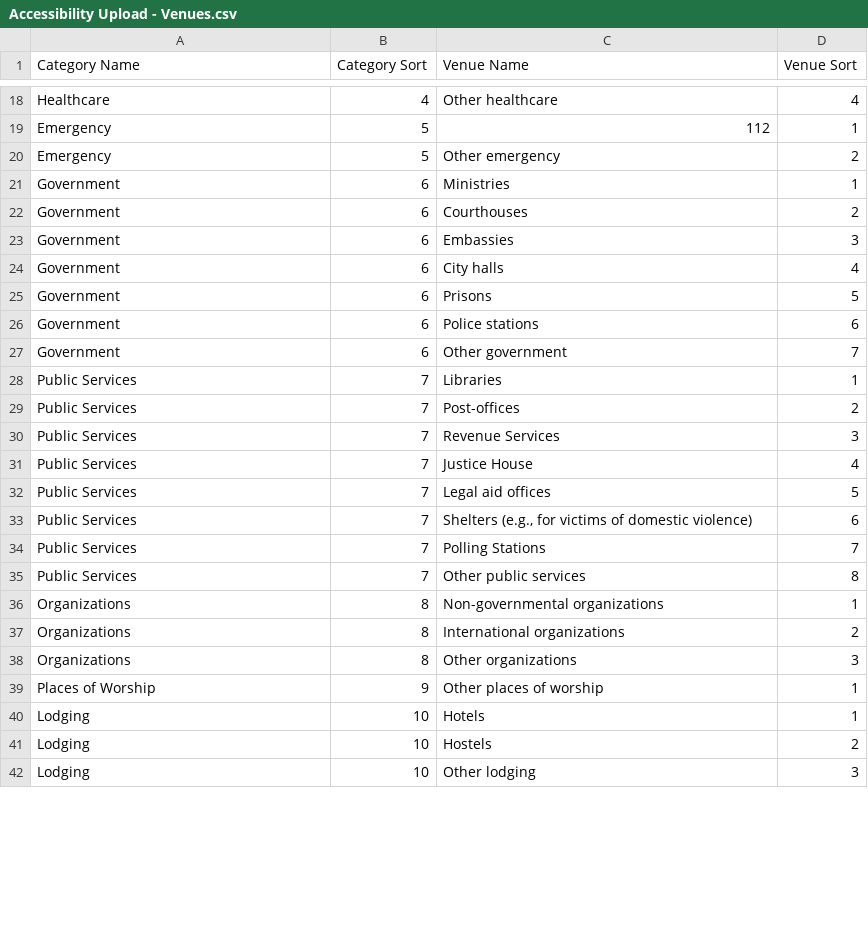
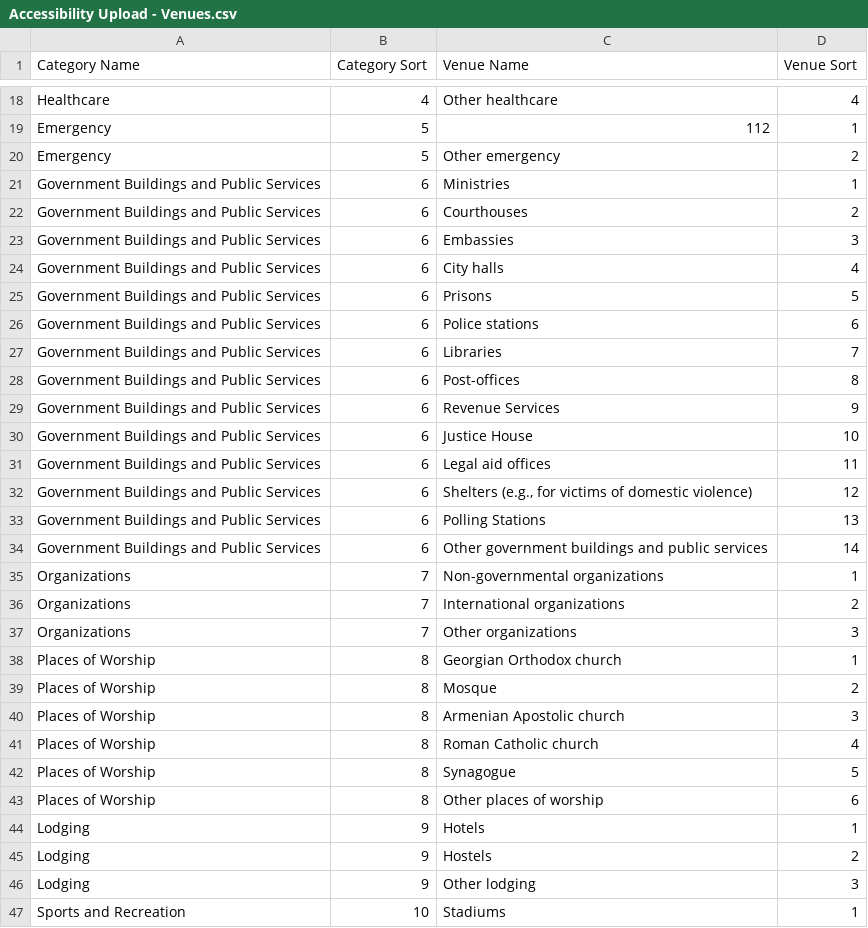
Before and after one commit to JumpStartGeorgia/Maps-for-Advocacy, a CSV file: db/spreadsheets/Accessibility Upload - Venues.csv, drawn as a sheet; only a part is shown, gaps mark what is left out; the diff covers the shown part only.

Commit message:
added disability type to spreadsheet upload

```diff
--- a/db/spreadsheets/Accessibility Upload - Venues.csv
+++ b/db/spreadsheets/Accessibility Upload - Venues.csv
@@ -20,23 +20,28 @@ Emergency,5,112,1
 Emergency,5,Other emergency,2
-Government,6,Ministries,1
-Government,6,Courthouses,2
-Government,6,Embassies,3
-Government,6,City halls,4
-Government,6,Prisons,5
-Government,6,Police stations,6
-Government,6,Other government,7
-Public Services,7,Libraries,1
-Public Services,7,Post-offices,2
-Public Services,7,Revenue Services,3
-Public Services,7,Justice House,4
-Public Services,7,Legal aid offices,5
-Public Services,7,"Shelters (e.g., for victims of domestic violence)",6
-Public Services,7,Polling Stations,7
-Public Services,7,Other public services,8
-Organizations,8,Non-governmental organizations,1
-Organizations,8,International organizations,2
-Organizations,8,Other organizations,3
-Places of Worship,9,Other places of worship,1
-Lodging,10,Hotels,1
-Lodging,10,Hostels,2
-Lodging,10,Other lodging,3
+Government Buildings and Public Services,6,Ministries,1
+Government Buildings and Public Services,6,Courthouses,2
+Government Buildings and Public Services,6,Embassies,3
+Government Buildings and Public Services,6,City halls,4
+Government Buildings and Public Services,6,Prisons,5
+Government Buildings and Public Services,6,Police stations,6
+Government Buildings and Public Services,6,Libraries,7
+Government Buildings and Public Services,6,Post-offices,8
+Government Buildings and Public Services,6,Revenue Services,9
+Government Buildings and Public Services,6,Justice House,10
+Government Buildings and Public Services,6,Legal aid offices,11
+Government Buildings and Public Services,6,"Shelters (e.g., for victims of domestic violence)",12
+Government Buildings and Public Services,6,Polling Stations,13
+Government Buildings and Public Services,6,Other government buildings and public services,14
+Organizations,7,Non-governmental organizations,1
+Organizations,7,International organizations,2
+Organizations,7,Other organizations,3
+Places of Worship,8,Georgian Orthodox church,1
+Places of Worship,8,Mosque,2
+Places of Worship,8,Armenian Apostolic church,3
+Places of Worship,8,Roman Catholic church,4
+Places of Worship,8,Synagogue,5
+Places of Worship,8,Other places of worship,6
+Lodging,9,Hotels,1
+Lodging,9,Hostels,2
+Lodging,9,Other lodging,3
+Sports and Recreation,10,Stadiums,1
```
Also changed, not shown: 6 added rows, 8 removed rows and 31 edited cells elsewhere in this file, 7 other files.
